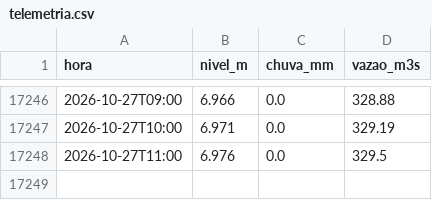
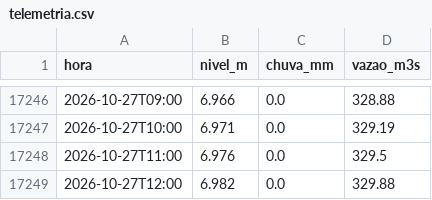
Before and after one commit to mauriciorschmitt/riomafranivel, a CSV file: dados/mafra-rionegro/telemetria.csv, drawn as a sheet; only a part is shown, gaps mark what is left out.

```diff
--- a/dados/mafra-rionegro/telemetria.csv
+++ b/dados/mafra-rionegro/telemetria.csv
@@ -17248 +17248,2 @@ hora,nivel_m,chuva_mm,vazao_m3s
 2026-10-27T11:00,6.976,0.0,329.5
+2026-10-27T12:00,6.982,0.0,329.88
```
Also changed, not shown: 3 other files.
